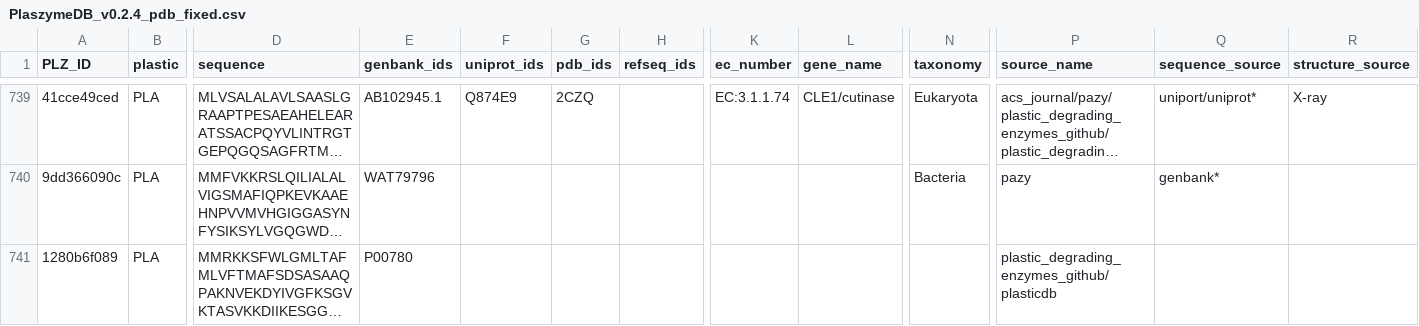
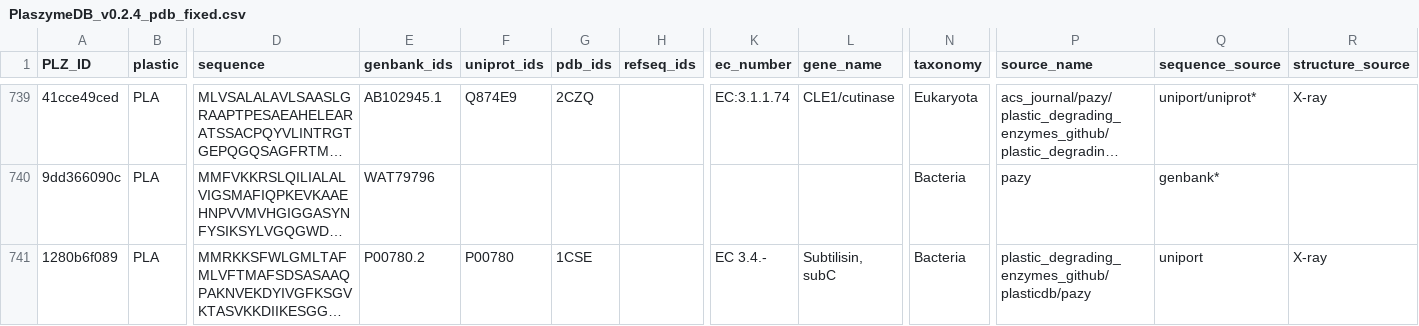
Before and after one commit to Tsutayaaa/PlaszymeDB, a CSV file: pdb_fill/PlaszymeDB_v0.2.4_pdb_fixed.csv, drawn as a sheet; only a part is shown, gaps mark what is left out; long unchanged cells end in …; the diff covers the shown part only; the diff names each change by its address in the sheet, - before the commit and + after, or states it on an @@ line.

Commit message:
fix(pdb_fill): 360413121e merged into 1280b6f089

```diff
--- a/pdb_fill/PlaszymeDB_v0.2.4_pdb_fixed.csv
+++ b/pdb_fill/PlaszymeDB_v0.2.4_pdb_fixed.csv
-E741 (genbank_ids): P00780
+E741 (genbank_ids): P00780.2
-F741 (uniprot_ids): (empty)
+F741 (uniprot_ids): P00780
-G741 (pdb_ids): (empty)
+G741 (pdb_ids): 1CSE
-K741 (ec_number): (empty)
+K741 (ec_number): EC 3.4.-
-L741 (gene_name): (empty)
+L741 (gene_name): Subtilisin, subC
-N741 (taxonomy): (empty)
+N741 (taxonomy): Bacteria
-P741 (source_name): plastic_degrading_enzymes_github/plasticdb
+P741 (source_name): plastic_degrading_enzymes_github/plasticdb/pazy
-Q741 (sequence_source): (empty)
+Q741 (sequence_source): uniport
-R741 (structure_source): (empty)
+R741 (structure_source): X-ray
```
Also changed, not shown: 1 removed row elsewhere in this file.
